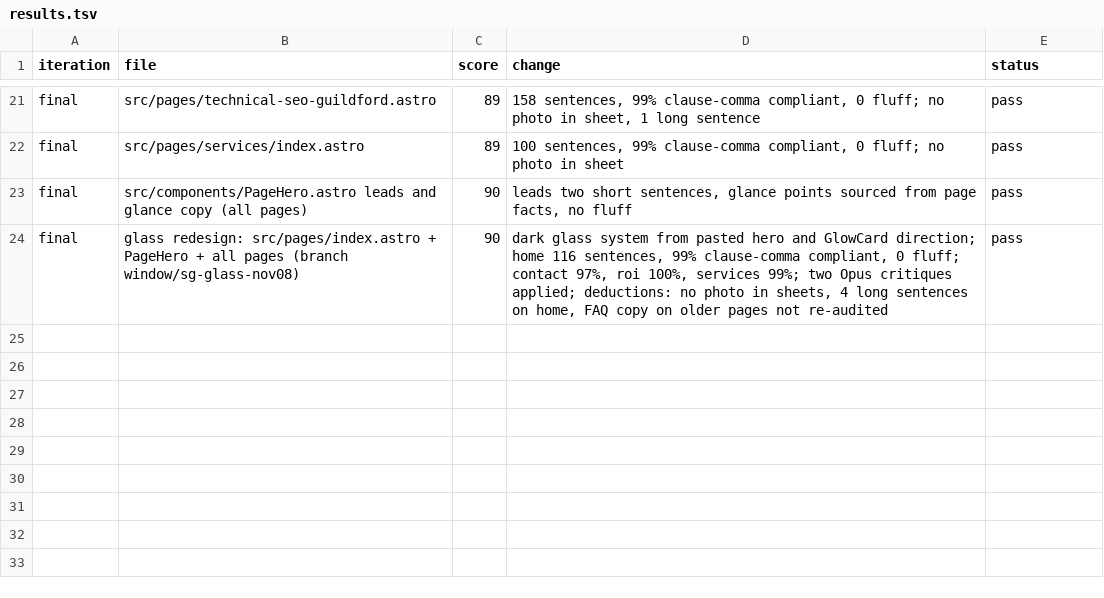
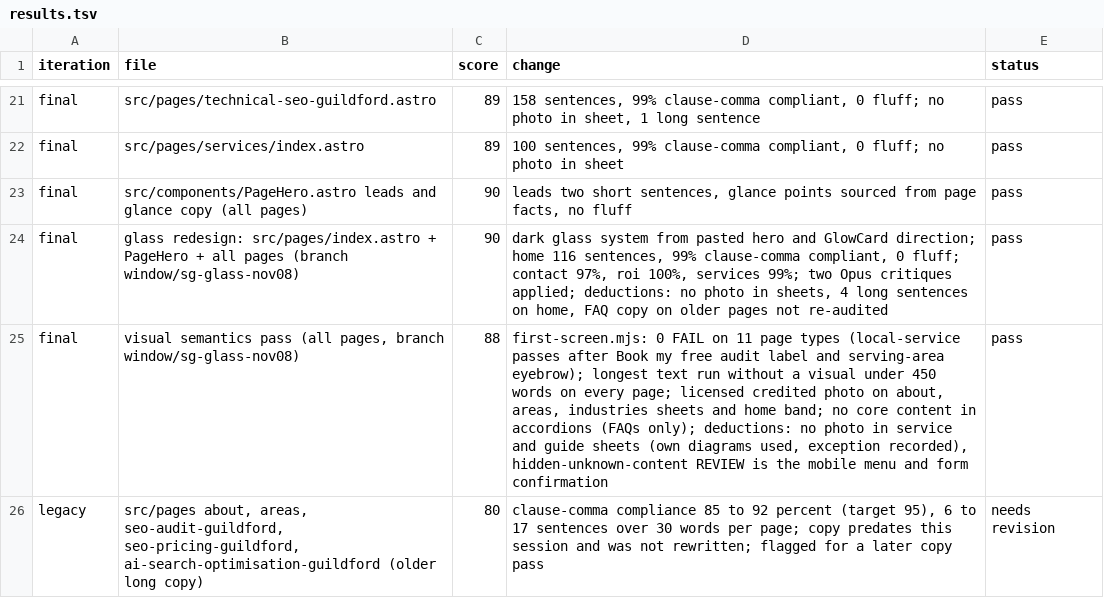
Before and after one commit to sunnyp81/seo-guildford, a TSV file: results.tsv, drawn as a sheet; only a part is shown, gaps mark what is left out.

```diff
--- a/results.tsv
+++ b/results.tsv
@@ -24 +24,3 @@ final	src/components/PageHero.astro leads and glance copy (all pages)	90	leads t
 final	glass redesign: src/pages/index.astro + PageHero + all pages (branch window/sg-glass-nov08)	90	dark glass system from pasted hero and GlowCard direction; home 116 sentences, 99% clause-comma compliant, 0 fluff; contact 97%, roi 100%, services 99%; two Opus critiques applied; deductions: no photo in sheets, 4 long sentences on home, FAQ copy on older pages not re-audited	pass
+final	visual semantics pass (all pages, branch window/sg-glass-nov08)	88	first-screen.mjs: 0 FAIL on 11 page types (local-service passes after Book my free audit label and serving-area eyebrow); longest text run without a visual under 450 words on every page; licensed credited photo on about, areas, industries sheets and home band; no core content in accordions (FAQs only); deductions: no photo in service and guide sheets (own diagrams used, exception recorded), hidden-unknown-content REVIEW is the mobile menu and form confirmation	pass
+legacy	src/pages about, areas, seo-audit-guildford, seo-pricing-guildford, ai-search-optimisation-guildford (older long copy)	80	clause-comma compliance 85 to 92 percent (target 95), 6 to 17 sentences over 30 words per page; copy predates this session and was not rewritten; flagged for a later copy pass	needs revision
```
Also changed, not shown: 20 other files.
